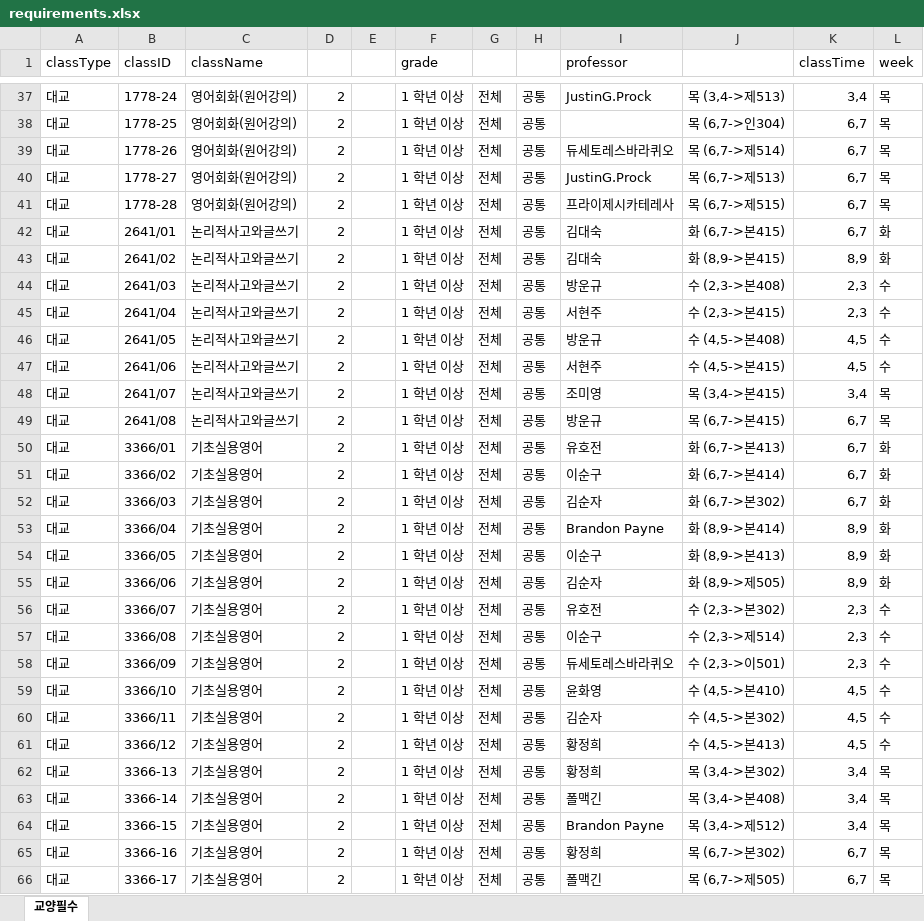
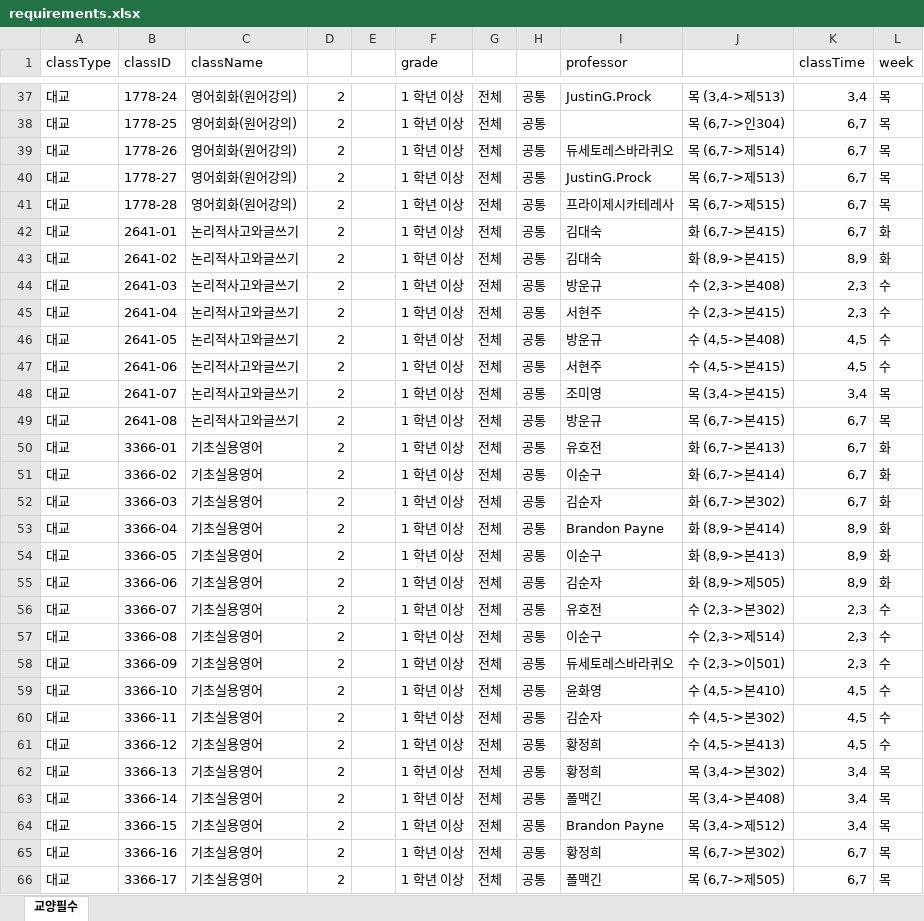
Before and after one commit to ByunJaeSeok/ptuTest, an Excel workbook: db/requirements.xlsx, sheet 교양필수, drawn as a sheet; only a part is shown, gaps mark what is left out; values as stored, in another font and other column widths than the file's, no cell formats; the diff covers the shown part only; the diff names each change by its address in the sheet, - before the commit and + after, or states it on an @@ line.

```diff
--- a/db/requirements.xlsx (sheet 교양필수)
+++ b/db/requirements.xlsx (sheet 교양필수)
-B42 (classID): 2641/01
+B42 (classID): 2641-01
-B43 (classID): 2641/02
+B43 (classID): 2641-02
-B44 (classID): 2641/03
+B44 (classID): 2641-03
-B45 (classID): 2641/04
+B45 (classID): 2641-04
-B46 (classID): 2641/05
+B46 (classID): 2641-05
-B47 (classID): 2641/06
+B47 (classID): 2641-06
-B48 (classID): 2641/07
+B48 (classID): 2641-07
-B49 (classID): 2641/08
+B49 (classID): 2641-08
-B50 (classID): 3366/01
+B50 (classID): 3366-01
-B51 (classID): 3366/02
+B51 (classID): 3366-02
-B52 (classID): 3366/03
+B52 (classID): 3366-03
-B53 (classID): 3366/04
+B53 (classID): 3366-04
-B54 (classID): 3366/05
+B54 (classID): 3366-05
-B55 (classID): 3366/06
+B55 (classID): 3366-06
-B56 (classID): 3366/07
+B56 (classID): 3366-07
-B57 (classID): 3366/08
+B57 (classID): 3366-08
-B58 (classID): 3366/09
+B58 (classID): 3366-09
-B59 (classID): 3366/10
+B59 (classID): 3366-10
-B60 (classID): 3366/11
+B60 (classID): 3366-11
-B61 (classID): 3366/12
+B61 (classID): 3366-12
```
Also changed, not shown: 13 edited cells elsewhere in this sheet, cell formats, formulas that keep their value, db/PTU.xlsx, db/VisualArtDesign.xlsx, 31 other files.
